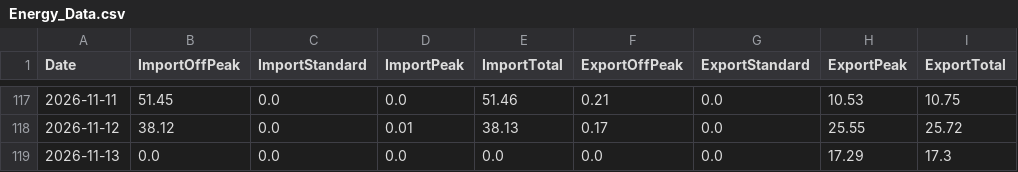
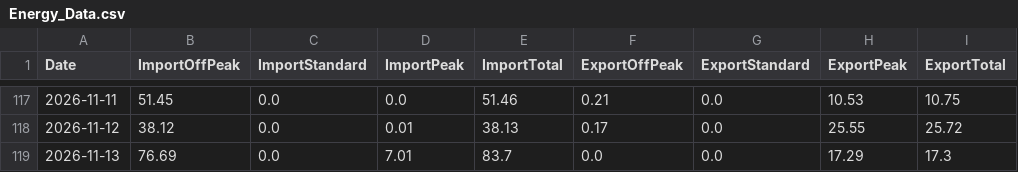
Before and after one commit to Alan-K/public-csv, a CSV file: Energy_Data.csv, drawn as a sheet; only a part is shown, gaps mark what is left out.

```diff
--- a/Energy_Data.csv
+++ b/Energy_Data.csv
@@ -118,2 +118,2 @@ Date,ImportOffPeak,ImportStandard,ImportPeak,ImportTotal,ExportOffPeak,ExportSta
 2026-11-12,38.12,0.0,0.01,38.13,0.17,0.0,25.55,25.72
-2026-11-13,0.0,0.0,0.0,0.0,0.0,0.0,17.29,17.3
+2026-11-13,76.69,0.0,7.01,83.7,0.0,0.0,17.29,17.3
```
